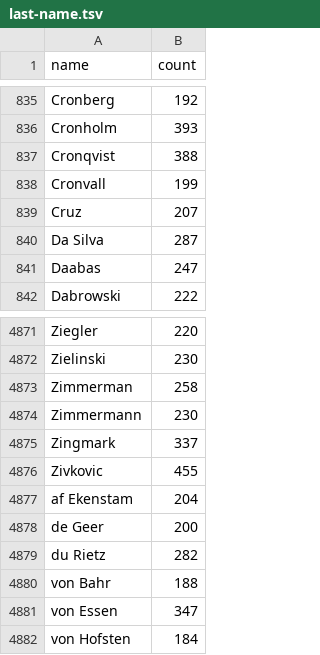
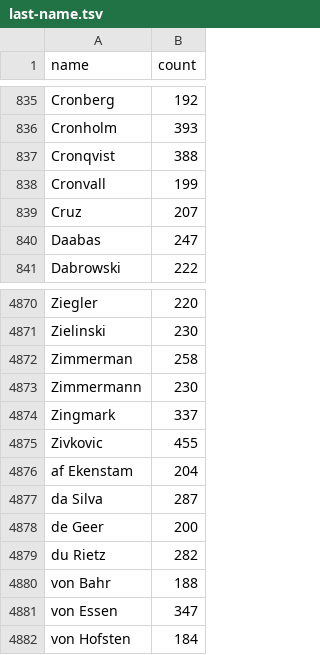
Before and after one commit to larvit/fejkdata, a TSV file: data/sv_SE/last-name.tsv, drawn as a sheet; only a part is shown, gaps mark what is left out.

```diff
--- a/data/sv_SE/last-name.tsv
+++ b/data/sv_SE/last-name.tsv
@@ -839,3 +839,2 @@ Cronvall	199
 Cruz	207
-Da Silva	287
 Daabas	247
@@ -4877,2 +4876,3 @@ Zivkovic	455
 af Ekenstam	204
+da Silva	287
 de Geer	200
```
Also changed, not shown: 11 other files.
